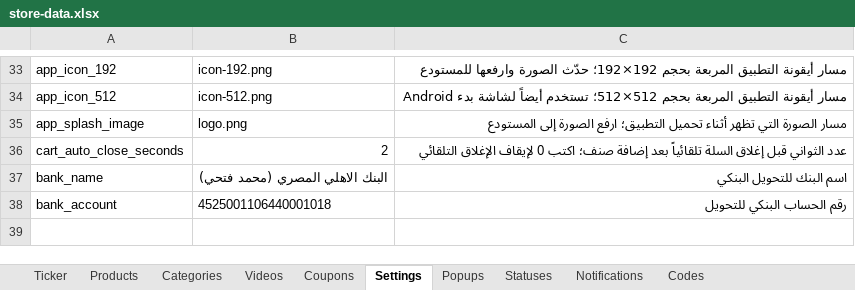
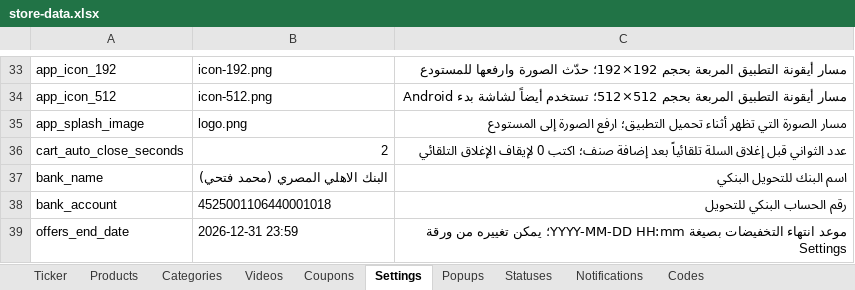
Before and after one commit to mashily/mashily-store, an Excel workbook: store-data.xlsx, sheet Settings, drawn as a sheet; only a part is shown, gaps mark what is left out; values as stored, in another font and other column widths than the file's, no borders; the diff names each change by its address in the sheet, - before the commit and + after, or states it on an @@ line.

```diff
--- a/store-data.xlsx (sheet Settings)
+++ b/store-data.xlsx (sheet Settings)
+row 39: offers_end_date | 2026-12-31 23:59 | موعد انتهاء التخفيضات بصيغة YYYY-MM-DD HH:mm؛ يمكن تغييره من ورقة Settings
```
Also changed, not shown: 5 other files.
